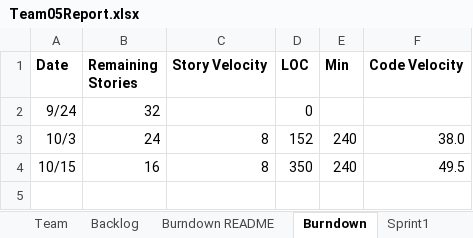
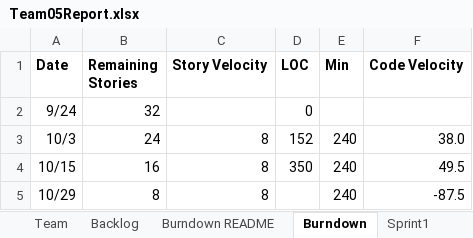
Before and after one commit to XinJin24/CS555_team5, an Excel workbook: Team05Report.xlsx, sheet Burndown, drawn as a sheet; values as stored, in another font and other column widths than the file's, no borders; charts and pictures not drawn; the diff names each change by its address in the sheet, - before the commit and + after, or states it on an @@ line.

```diff
--- a/Team05Report.xlsx (sheet Burndown)
+++ b/Team05Report.xlsx (sheet Burndown)
+row 5: 10/29 | 8 | 8 |  | 240 | -87.5
```
Also changed, not shown: sheet Sprint4, sheet Sprint3, sheet Backlog, sheet Sprint1, charts or pictures, 2 other files.
